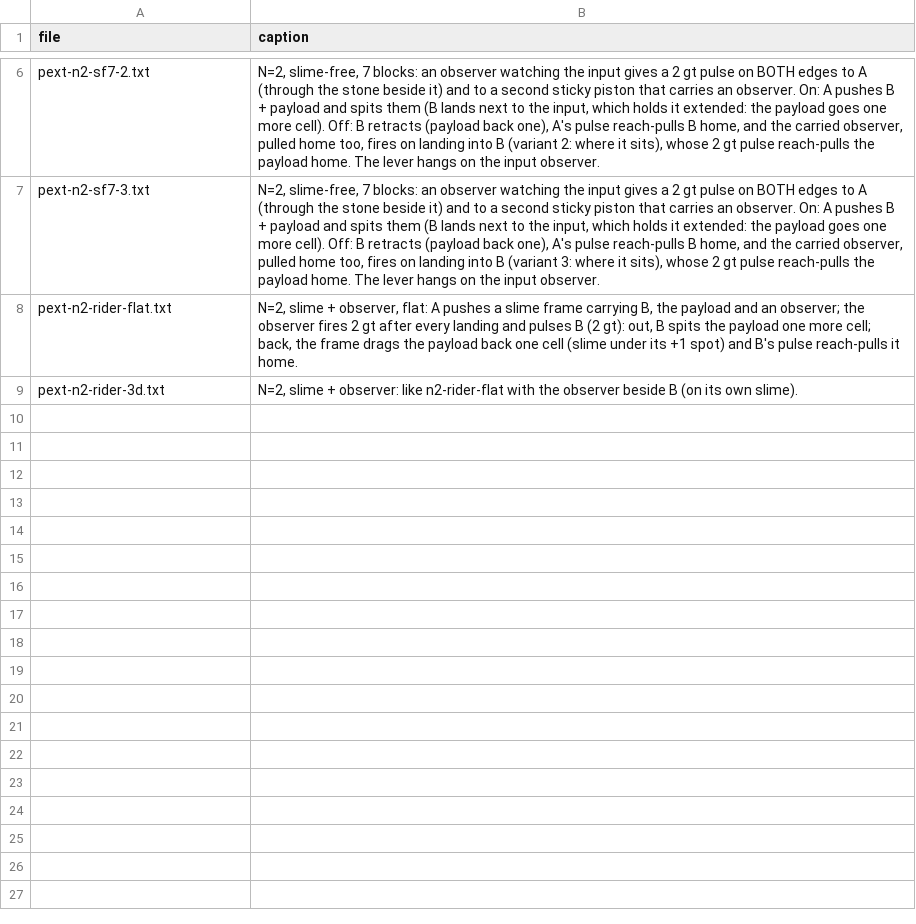
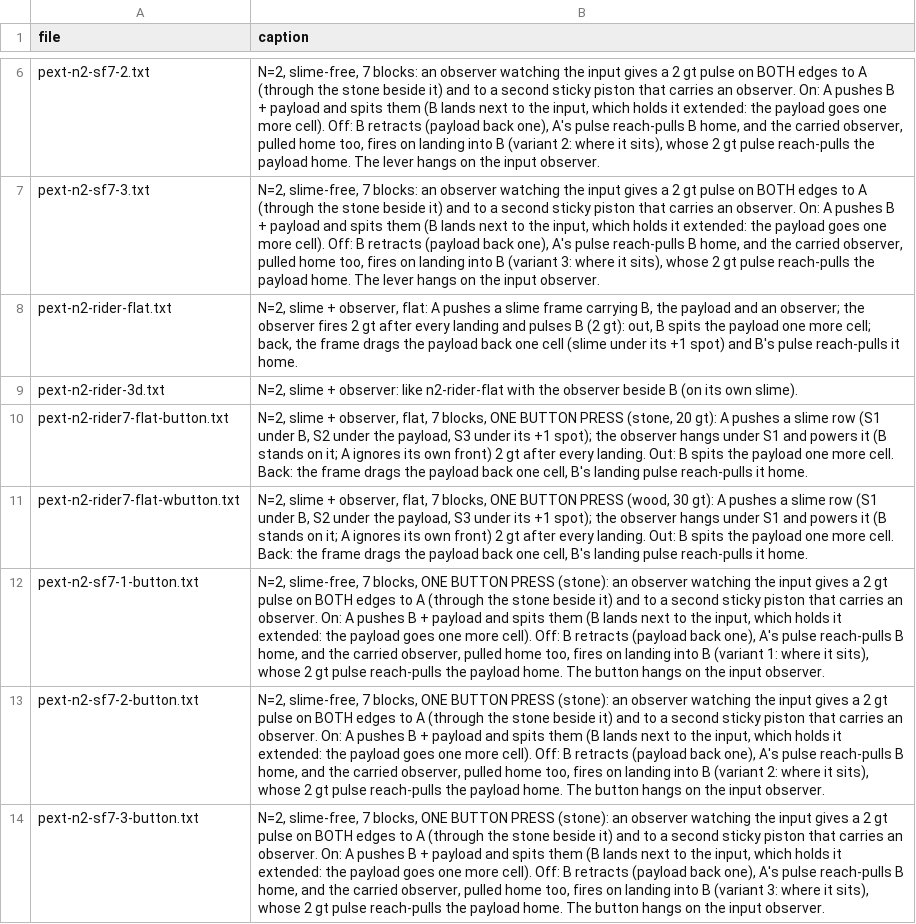
Before and after one commit to vjeux/minecraft-tas, a TSV file: designs/circuits/pext/archive/captions.tsv, drawn as a sheet; only a part is shown, gaps mark what is left out; the diff names each change by its address in the sheet, - before the commit and + after, or states it on an @@ line.

```diff
--- a/designs/circuits/pext/archive/captions.tsv
+++ b/designs/circuits/pext/archive/captions.tsv
+row 10: pext-n2-rider7-flat-button.txt | N=2, slime + observer, flat, 7 blocks, ONE BUTTON PRESS (stone, 20 gt): A pushes a slime row (S1 under B, S2 under the payload, S3 under its +1 spot); the observer hangs under S1 and powers it (B stands on it; A ignores its own front) 2 gt after every landing. Out: B spits the payload one more cell. Back: the frame drags the payload back one cell, B's landing pulse reach-pulls it home.
+row 11: pext-n2-rider7-flat-wbutton.txt | N=2, slime + observer, flat, 7 blocks, ONE BUTTON PRESS (wood, 30 gt): A pushes a slime row (S1 under B, S2 under the payload, S3 under its +1 spot); the observer hangs under S1 and powers it (B stands on it; A ignores its own front) 2 gt after every landing. Out: B spits the payload one more cell. Back: the frame drags the payload back one cell, B's landing pulse reach-pulls it home.
+row 12: pext-n2-sf7-1-button.txt | N=2, slime-free, 7 blocks, ONE BUTTON PRESS (stone): an observer watching the input gives a 2 gt pulse on BOTH edges to A (through the stone beside it) and to a second sticky piston that carries an observer. On: A pushes B + payload and spits them (B lands next to the input, which holds it extended: the payload goes one more cell). Off: B retracts (payload back one), A's pulse reach-pulls B home, and the carried observer, pulled home too, fires on landing into B (variant 1: where it sits), whose 2 gt pulse reach-pulls the payload home. The button hangs on the input observer.
+row 13: pext-n2-sf7-2-button.txt | N=2, slime-free, 7 blocks, ONE BUTTON PRESS (stone): an observer watching the input gives a 2 gt pulse on BOTH edges to A (through the stone beside it) and to a second sticky piston that carries an observer. On: A pushes B + payload and spits them (B lands next to the input, which holds it extended: the payload goes one more cell). Off: B retracts (payload back one), A's pulse reach-pulls B home, and the carried observer, pulled home too, fires on landing into B (variant 2: where it sits), whose 2 gt pulse reach-pulls the payload home. The button hangs on the input observer.
+row 14: pext-n2-sf7-3-button.txt | N=2, slime-free, 7 blocks, ONE BUTTON PRESS (stone): an observer watching the input gives a 2 gt pulse on BOTH edges to A (through the stone beside it) and to a second sticky piston that carries an observer. On: A pushes B + payload and spits them (B lands next to the input, which holds it extended: the payload goes one more cell). Off: B retracts (payload back one), A's pulse reach-pulls B home, and the carried observer, pulled home too, fires on landing into B (variant 3: where it sits), whose 2 gt pulse reach-pulls the payload home. The button hangs on the input observer.
```
Also changed, not shown: designs/circuits/pext/archive/verdicts.tsv, 5 other files.
